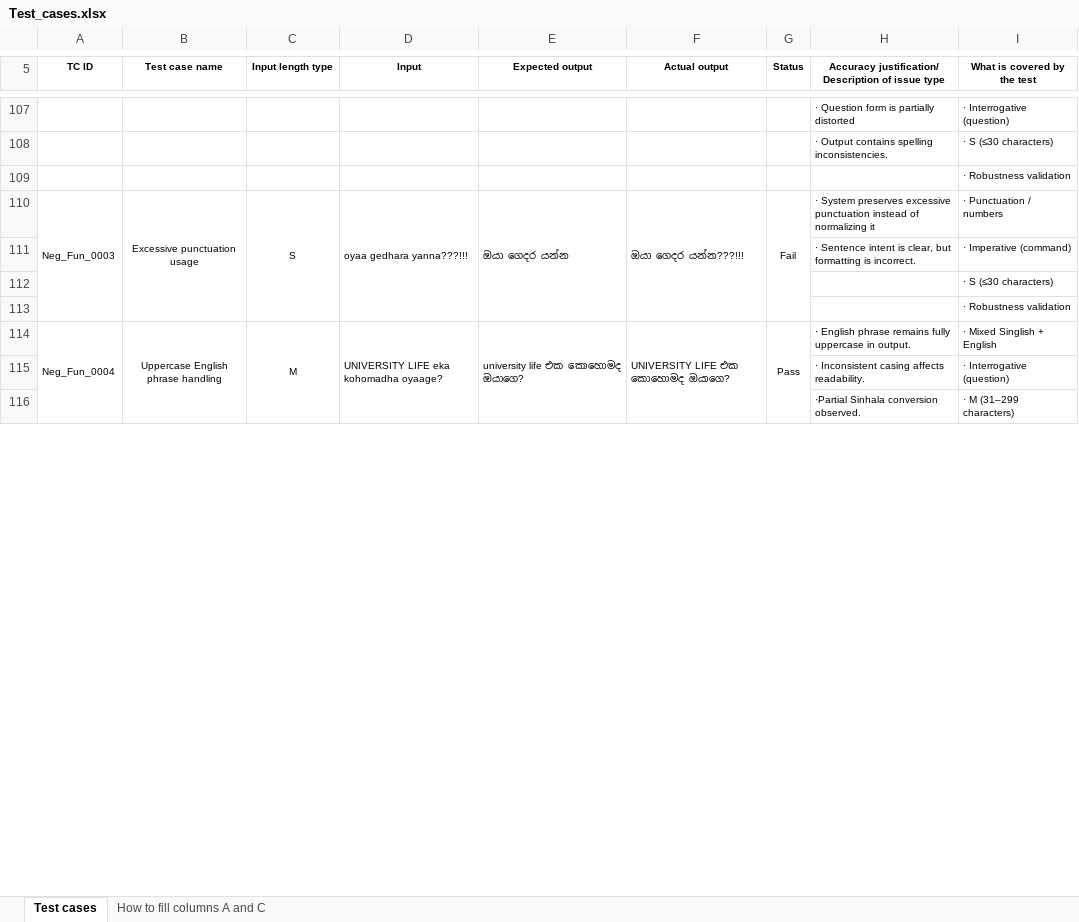
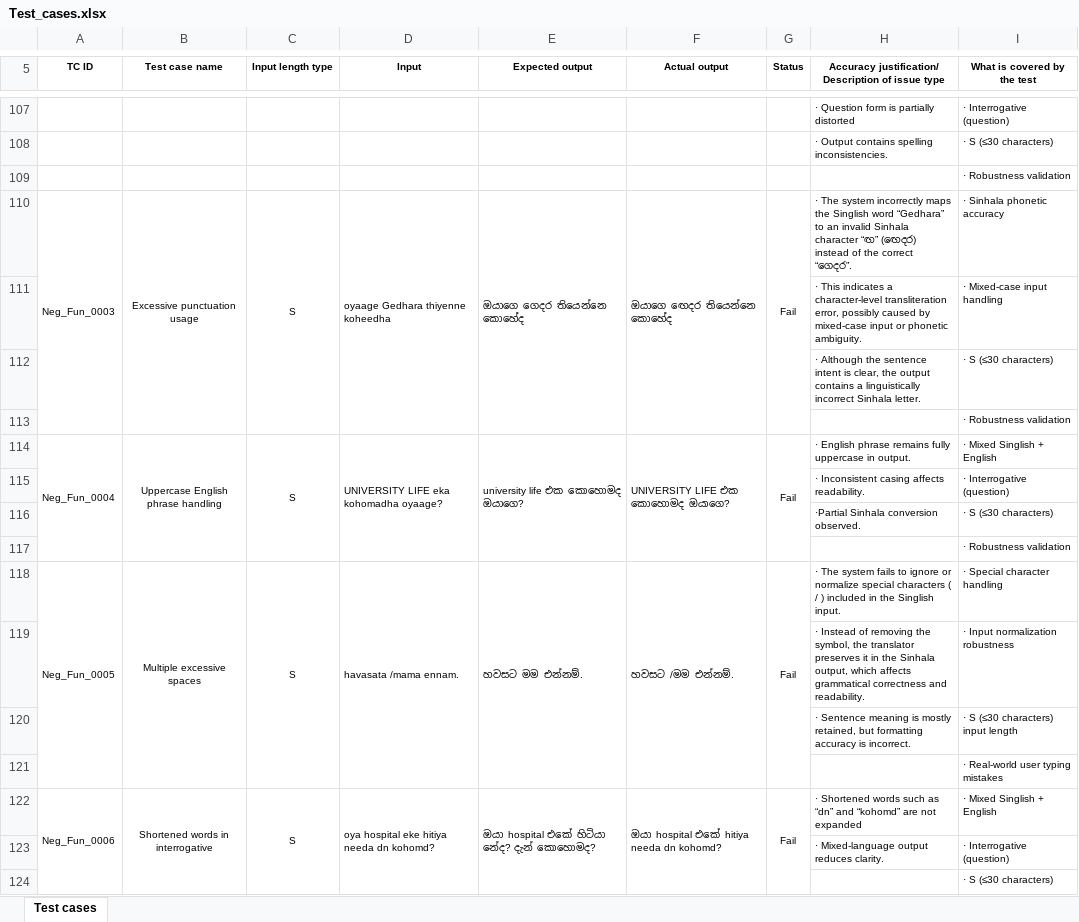
Before and after one commit to PrabodhaLakshan/IT23817630, an Excel workbook: Test_cases.xlsx, sheet Test cases, drawn as a sheet; only a part is shown, gaps mark what is left out; values as stored, in another font and other column widths than the file's, no borders; removed rows and columns are numbered as before the commit, all else as after; the diff covers the shown part only; the diff names each change by its address in the sheet, - before the commit and + after, or states it on an @@ line.

```diff
--- a/Test_cases.xlsx (sheet Test cases)
+++ b/Test_cases.xlsx (sheet Test cases)
-sheet tab: How to fill columns A and C
-A110:A113 merged
+A110:A113 merged
-B110:B113 merged
+B110:B113 merged
-C110:C113 merged
+C110:C113 merged
-D110 (Input): oyaa gedhara yanna???!!!
+D110 (Input): oyaage Gedhara thiyenne koheedha
-D110:D113 merged
+D110:D113 merged
-E110 (Expected output): ඔයා ගෙදර යන්න
+E110 (Expected output): ඔයාගෙ ගෙදර තියෙන්නෙ කොහේද
-E110:E113 merged
+E110:E113 merged
-F110 (Actual output): ඔයා ගෙදර යන්න???!!!
+F110 (Actual output): ඔයාගෙ ඟෙදර තියෙන්නෙ කොහේද
-F110:F113 merged
+F110:F113 merged
-G110:G113 merged
+G110:G113 merged
-H110: · System preserves excessive punctuation instead of normalizing it
+H110: · The system incorrectly maps the Singlish word “Gedhara” to an invalid Sinhala character “ඟ” (ඟෙදර) instead of the correct “ගෙදර”.
-I110 (What is covered by the test): · Punctuation / numbers
+I110 (What is covered by the test): · Sinhala phonetic accuracy
-row 111:  |  |  |  |  |  |  | · Sentence intent is clear, but formatting is incorrect. | · Imperative (command)
+row 111:  |  |  |  |  |  |  | · This indicates a character-level transliteration error, possibly caused by mixed-case input or phonetic ambiguity. | · Mixed-case input handling
+row 112:  |  |  |  |  |  |  | · Although the sentence intent is clear, the output contains a linguistically incorrect Sinhala letter. | · S (≤30 characters)
+row 114: Neg_Fun_0004 | Uppercase English phrase handling | S | UNIVERSITY LIFE eka kohomadha oyaage? | university life එක කොහොමද ඔයාගෙ? | UNIVERSITY LIFE එක කොහොමද ඔයාගෙ? | Fail | · English phrase remains fully uppercase in output. | · Mixed Singlish + English
+row 116:  |  |  |  |  |  |  | ·Partial Sinhala conversion observed. | · S (≤30 characters)
+row 118: Neg_Fun_0005 | Multiple excessive spaces | S | havasata /mama ennam. | හවසට මම එන්නම්. | හවසට /මම එන්නම්. | Fail | · The system fails to ignore or normalize special characters ( / ) included in the Singlish input. | · Special character handling
+row 119:  |  |  |  |  |  |  | · Instead of removing the symbol, the translator preserves it in the Sinhala output, which affects grammatical correctness and readability. | · Input normalization robustness
+row 120:  |  |  |  |  |  |  | · Sentence meaning is mostly retained, but formatting accuracy is incorrect. | · S (≤30 characters) input length
+row 121:  |  |  |  |  |  |  |  | · Real-world user typing mistakes
+row 122: Neg_Fun_0006 | Shortened words in interrogative | S | oya hospital eke hitiya needa dn kohomd? | ඔයා hospital එකේ හිටියා නේද? දැන් කොහොමද? | ඔයා hospital එකේ hitiya needa dn kohomd? | Fail | · Shortened words such as “dn” and “kohomd” are not expanded | · Mixed Singlish + English
-row 114: Neg_Fun_0004 | Uppercase English phrase handling | M | UNIVERSITY LIFE eka kohomadha oyaage? | university life එක කොහොමද ඔයාගෙ? | UNIVERSITY LIFE එක කොහොමද ඔයාගෙ? | Pass | · English phrase remains fully uppercase in output. | · Mixed Singlish + English
-row 116:  |  |  |  |  |  |  | ·Partial Sinhala conversion observed. | · M (31–299 characters)
```
Also changed, not shown: 2 added rows, 8 removed rows and 6 edited cells elsewhere in this sheet, 8 other files.
